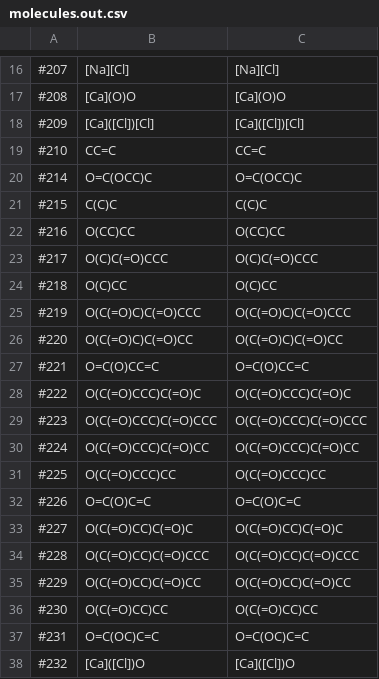
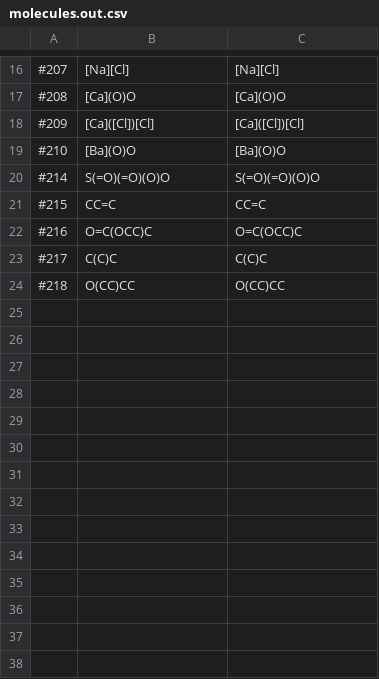
Before and after one commit to filip256/chemgine, a CSV file: Chemgine/Out/molecules.out.csv, drawn as a sheet; only a part is shown, gaps mark what is left out; the diff covers the shown part only.

```diff
--- a/Chemgine/Out/molecules.out.csv
+++ b/Chemgine/Out/molecules.out.csv
@@ -18,21 +18,7 @@
 #209,[Ca]([Cl])[Cl],[Ca]([Cl])[Cl],,,,,,,,,,,,,,
-#210,CC=C,CC=C,,,,,,,,,,,,,,
-#214,O=C(OCC)C,O=C(OCC)C,,,,,,,,,,,,,,
-#215,C(C)C,C(C)C,,,,,,,,,,,,,,
-#216,O(CC)CC,O(CC)CC,,,,,,,,,,,,,,
-#217,O(C)C(=O)CCC,O(C)C(=O)CCC,,,,,,,,,,,,,,
-#218,O(C)CC,O(C)CC,,,,,,,,,,,,,,
-#219,O(C(=O)C)C(=O)CCC,O(C(=O)C)C(=O)CCC,,,,,,,,,,,,,,
-#220,O(C(=O)C)C(=O)CC,O(C(=O)C)C(=O)CC,,,,,,,,,,,,,,
-#221,O=C(O)CC=C,O=C(O)CC=C,,,,,,,,,,,,,,
-#222,O(C(=O)CCC)C(=O)C,O(C(=O)CCC)C(=O)C,,,,,,,,,,,,,,
-#223,O(C(=O)CCC)C(=O)CCC,O(C(=O)CCC)C(=O)CCC,,,,,,,,,,,,,,
-#224,O(C(=O)CCC)C(=O)CC,O(C(=O)CCC)C(=O)CC,,,,,,,,,,,,,,
-#225,O(C(=O)CCC)CC,O(C(=O)CCC)CC,,,,,,,,,,,,,,
-#226,O=C(O)C=C,O=C(O)C=C,,,,,,,,,,,,,,
-#227,O(C(=O)CC)C(=O)C,O(C(=O)CC)C(=O)C,,,,,,,,,,,,,,
-#228,O(C(=O)CC)C(=O)CCC,O(C(=O)CC)C(=O)CCC,,,,,,,,,,,,,,
-#229,O(C(=O)CC)C(=O)CC,O(C(=O)CC)C(=O)CC,,,,,,,,,,,,,,
-#230,O(C(=O)CC)CC,O(C(=O)CC)CC,,,,,,,,,,,,,,
-#231,O=C(OC)C=C,O=C(OC)C=C,,,,,,,,,,,,,,
-#232,[Ca]([Cl])O,[Ca]([Cl])O,,,,,,,,,,,,,,
+#210,[Ba](O)O,[Ba](O)O,,,,,,,,,,,,,,
+#214,S(=O)(=O)(O)O,S(=O)(=O)(O)O,,,,,,,,,,,,,,
+#215,CC=C,CC=C,,,,,,,,,,,,,,
+#216,O=C(OCC)C,O=C(OCC)C,,,,,,,,,,,,,,
+#217,C(C)C,C(C)C,,,,,,,,,,,,,,
+#218,O(CC)CC,O(CC)CC,,,,,,,,,,,,,,
```
Also changed, not shown: 19 removed rows elsewhere in this file, Chemgine/Data/LabwareData.csv, Chemgine/Data/MoleculeData.csv, 33 other files.
